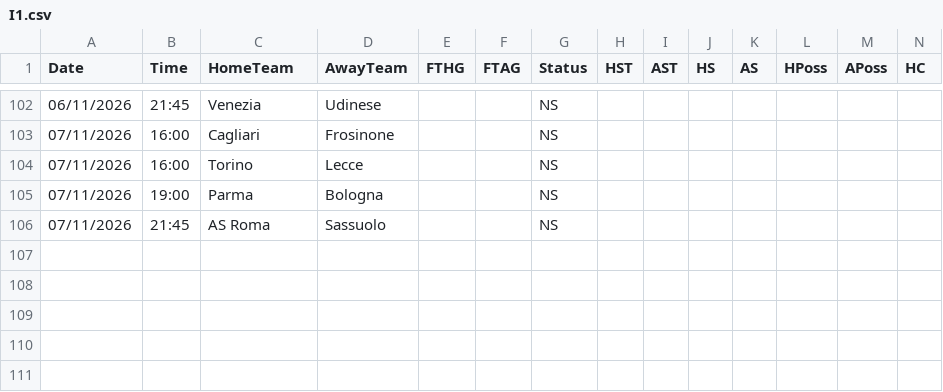
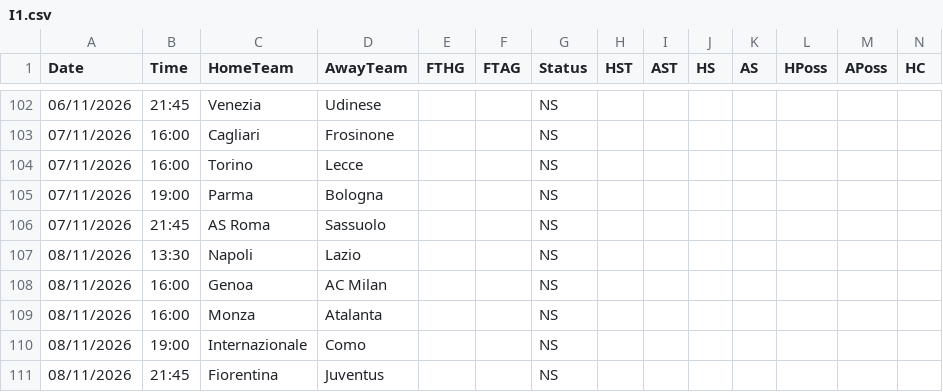
Before and after one commit to yorsbedoya-ui/pizarra-de-pronosticos, a CSV file: data/live/I1.csv, drawn as a sheet; only a part is shown, gaps mark what is left out; rows hold the shown columns only; the diff names each change by its address in the sheet, - before the commit and + after, or states it on an @@ line.

```diff
--- a/data/live/I1.csv
+++ b/data/live/I1.csv
+row 107: 08/11/2026 | 13:30 | Napoli | Lazio |  |  | NS
+row 108: 08/11/2026 | 16:00 | Genoa | AC Milan |  |  | NS
+row 109: 08/11/2026 | 16:00 | Monza | Atalanta |  |  | NS
+row 110: 08/11/2026 | 19:00 | Internazionale | Como |  |  | NS
+row 111: 08/11/2026 | 21:45 | Fiorentina | Juventus |  |  | NS
```
Also changed, not shown: data/live/E0.csv, data/live/F1.csv, 5 other files.
